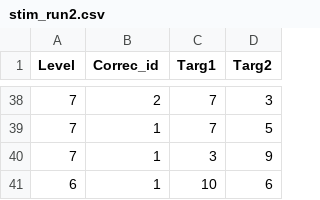
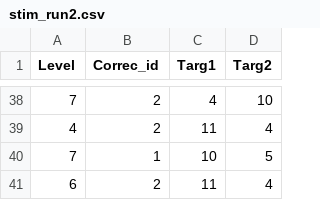
Before and after one commit to gaozhy/version3, a CSV file: workMem/sequence/stim_run2.csv, drawn as a sheet; only a part is shown, gaps mark what is left out; the diff covers the shown part only.

```diff
--- a/workMem/sequence/stim_run2.csv
+++ b/workMem/sequence/stim_run2.csv
@@ -38,4 +38,4 @@ Level,Correc_id,Targ1,Targ2
-7,2,7,3
-7,1,7,5
-7,1,3,9
-6,1,10,6
+7,2,4,10
+4,2,11,4
+7,1,10,5
+6,2,11,4
```
Also changed, not shown: 16 added rows, 16 removed rows and 35 edited cells elsewhere in this file, workMem/sequence/stim_run1.csv, workMem/sequence/stim_run3.csv, 18 other files.
